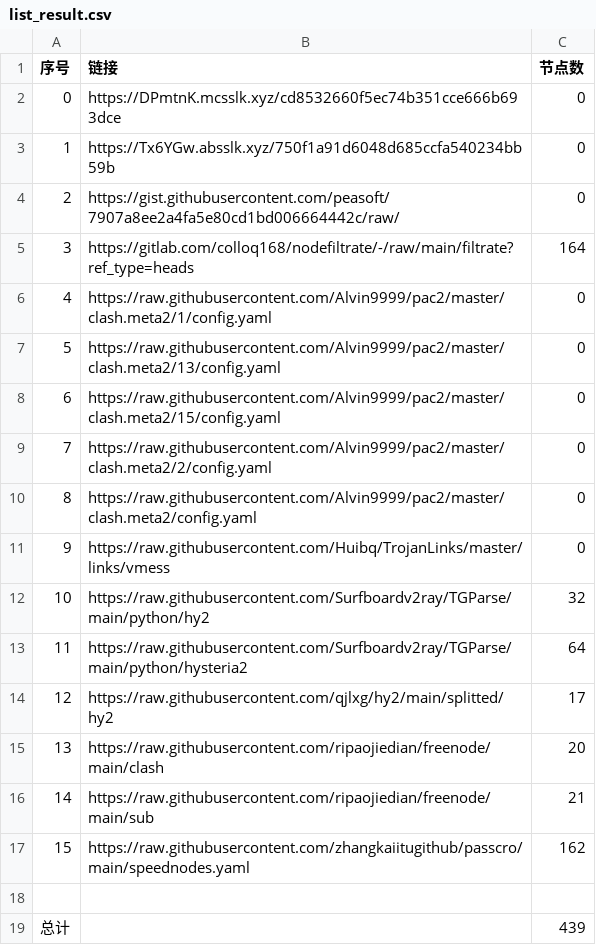
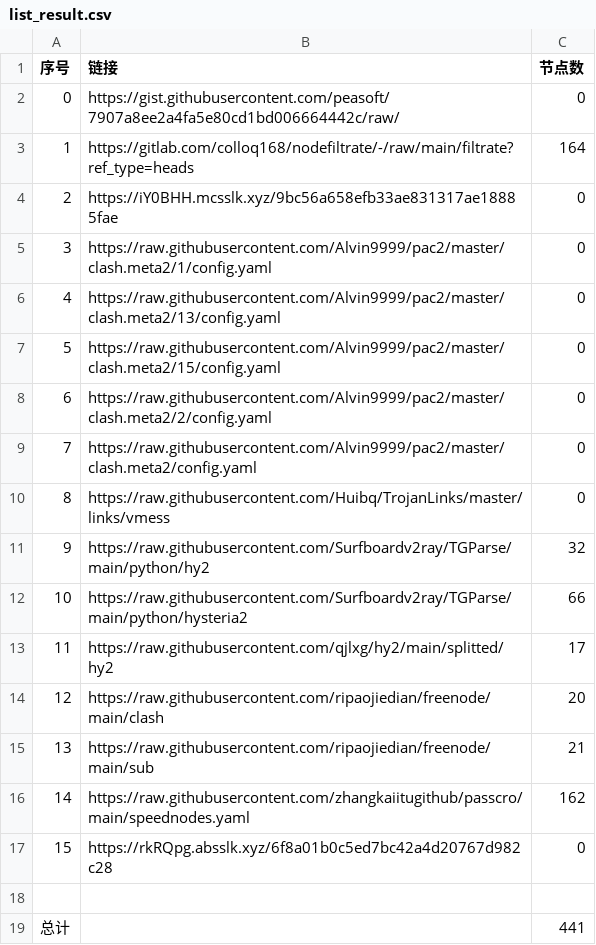
Before and after one commit to sileopro/NoMoreWalls, a CSV file: list_result.csv, drawn as a sheet; removed rows and columns are numbered as before the commit, all else as after; the diff names each change by its address in the sheet, - before the commit and + after, or states it on an @@ line.

```diff
--- a/list_result.csv
+++ b/list_result.csv
-row 2: 0 | https://DPmtnK.mcsslk.xyz/cd8532660f5ec74b351cce666b693dce | 0
-row 3: 1 | https://Tx6YGw.absslk.xyz/750f1a91d6048d685ccfa540234bb59b | 0
@@ column A (序号) renumbered between rows 2 and 16 @@
+row 4: 2 | https://iY0BHH.mcsslk.xyz/9bc56a658efb33ae831317ae18885fae | 0
-C12 (节点数): 64
+C12 (节点数): 66
+row 17: 15 | https://rkRQpg.absslk.xyz/6f8a01b0c5ed7bc42a4d20767d982c28 | 0
-C19 (节点数): 439
+C19 (节点数): 441
```
Also changed, not shown: 6 other files.
